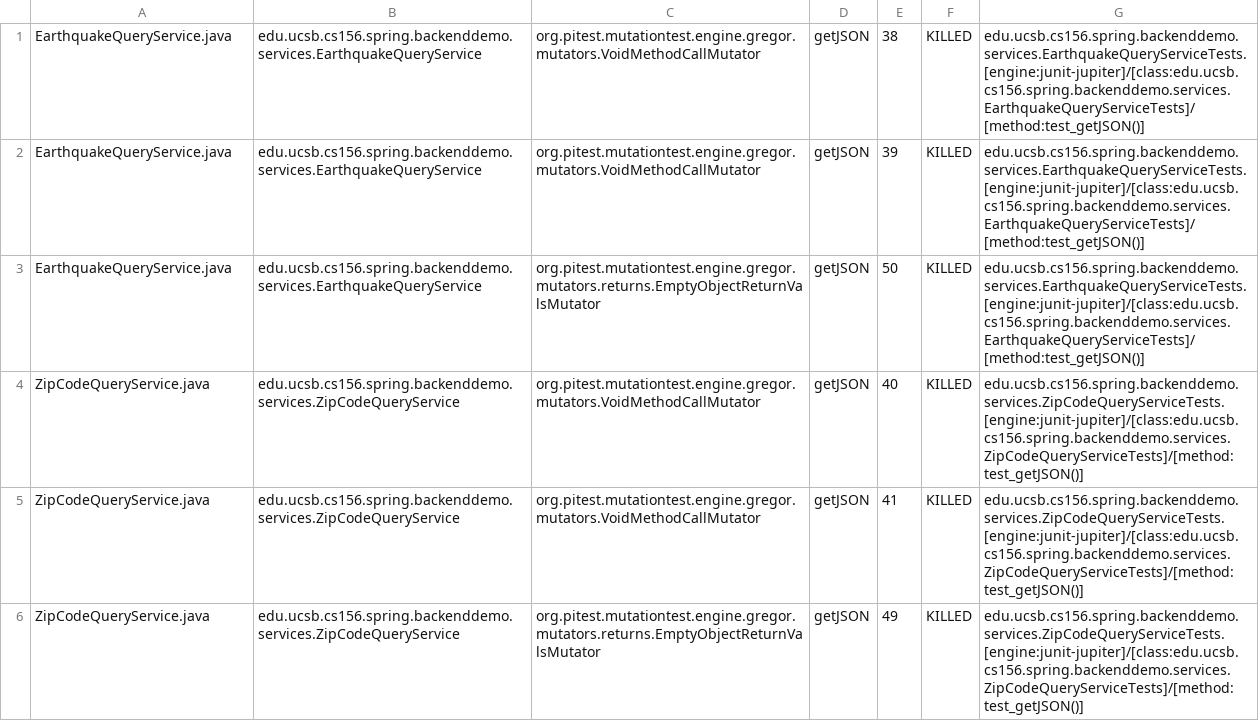
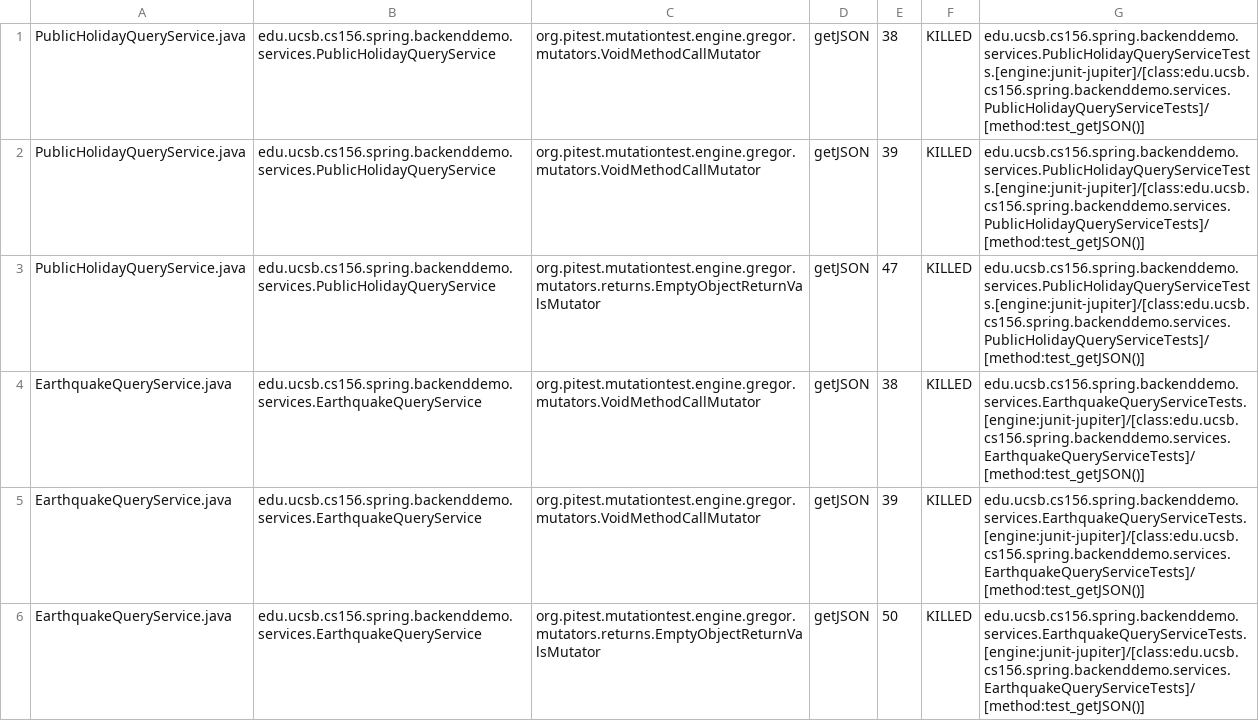
Before and after one commit to ucsb-cs156-w24/team01-w24-6pm-1, a CSV file: pitest/mutations.csv, drawn as a sheet; only a part is shown; the shorter side is filled out with more unchanged rows.

Commit message:
Deploying to gh-pages from @ ucsb-cs156-w24/team01-w24-6pm-1@6f307bd393f84bdef212c712e66cd00b3c9878cb 🚀

```diff
--- a/pitest/mutations.csv
+++ b/pitest/mutations.csv
@@ -1 +1,4 @@
+PublicHolidayQueryService.java,edu.ucsb.cs156.spring.backenddemo.services.PublicHolidayQueryService,org.pitest.mutationtest.engine.gregor.mutators.VoidMethodCallMutator,getJSON,38,KILLED,edu.ucsb.cs156.spring.backenddemo.services.PublicHolidayQueryServiceTests.[engine:junit-jupiter]/[class:edu.ucsb.cs156.spring.backenddemo.services.PublicHolidayQueryServiceTests]/[method:test_getJSON()]
+PublicHolidayQueryService.java,edu.ucsb.cs156.spring.backenddemo.services.PublicHolidayQueryService,org.pitest.mutationtest.engine.gregor.mutators.VoidMethodCallMutator,getJSON,39,KILLED,edu.ucsb.cs156.spring.backenddemo.services.PublicHolidayQueryServiceTests.[engine:junit-jupiter]/[class:edu.ucsb.cs156.spring.backenddemo.services.PublicHolidayQueryServiceTests]/[method:test_getJSON()]
+PublicHolidayQueryService.java,edu.ucsb.cs156.spring.backenddemo.services.PublicHolidayQueryService,org.pitest.mutationtest.engine.gregor.mutators.returns.EmptyObjectReturnValsMutator,getJSON,47,KILLED,edu.ucsb.cs156.spring.backenddemo.services.PublicHolidayQueryServiceTests.[engine:junit-jupiter]/[class:edu.ucsb.cs156.spring.backenddemo.services.PublicHolidayQueryServiceTests]/[method:test_getJSON()]
 EarthquakeQueryService.java,edu.ucsb.cs156.spring.backenddemo.services.EarthquakeQueryService,org.pitest.mutationtest.engine.gregor.mutators.VoidMethodCallMutator,getJSON,38,KILLED,edu.ucsb.cs156.spring.backenddemo.services.EarthquakeQueryServiceTests.[engine:junit-jupiter]/[class:edu.ucsb.cs156.spring.backenddemo.services.EarthquakeQueryServiceTests]/[method:test_getJSON()]
```
Also changed, not shown: 20 other files.
